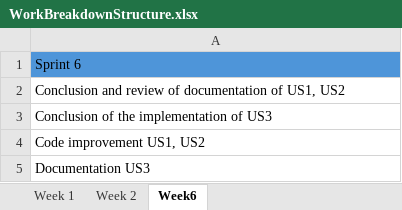
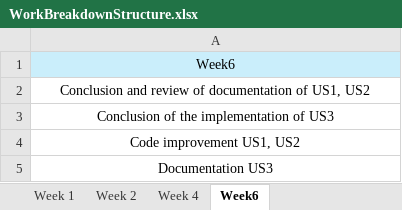
Before and after one commit to Ricardogb19/SE2526_66565_67196_67215_68509_68663_70116, an Excel workbook: SE202526/Management/WorkBreakdownStructure.xlsx, sheet Week6, drawn as a sheet; values as stored, in another font and other column widths than the file's, no borders; the diff names each change by its address in the sheet, - before the commit and + after, or states it on an @@ line.

Commit message:
Added sprint 4 to WorkBreakdownStructure.xlsx

```diff
--- a/SE202526/Management/WorkBreakdownStructure.xlsx (sheet Week6)
+++ b/SE202526/Management/WorkBreakdownStructure.xlsx (sheet Week6)
+sheet tab: Week 4
-A1: Sprint 6
+A1: Week6
-A1:A5 alignment: left
+A1:A5 alignment: center
-A1 fill: #4E95D9
+A1 fill: #CAEEFB
```
